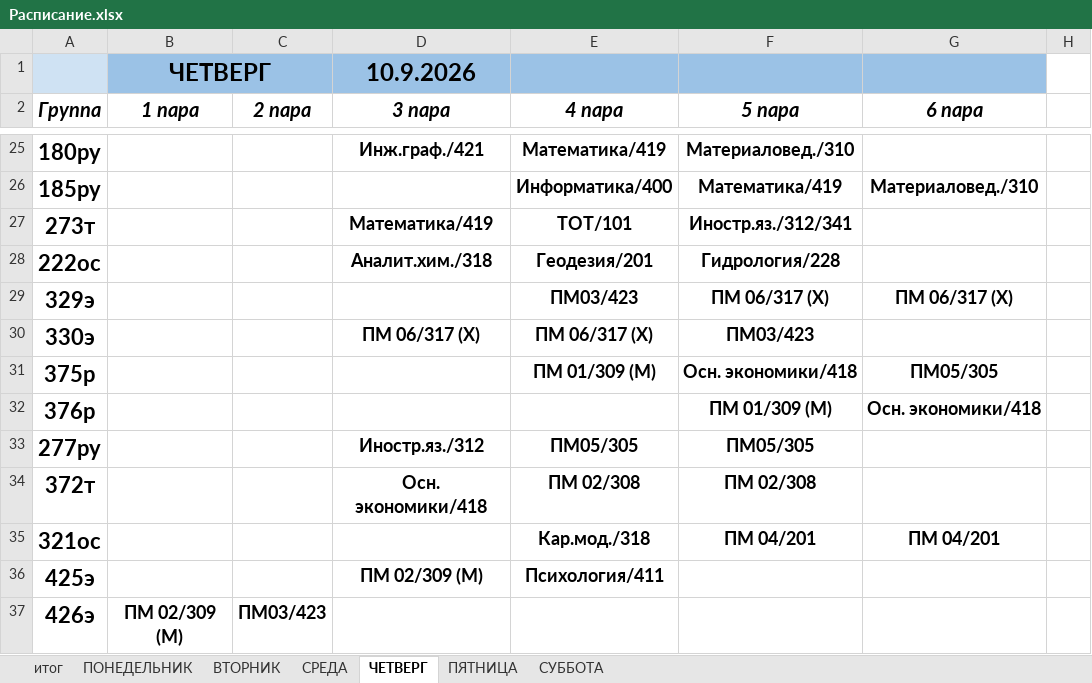
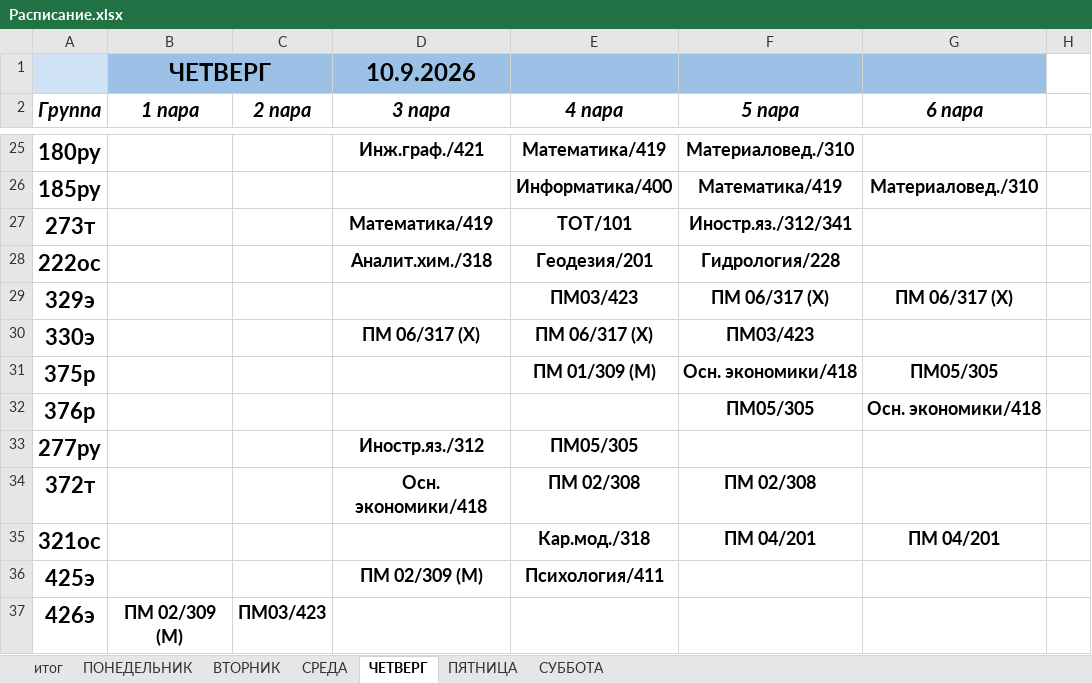
Before and after one commit to colderuopen-art/raspisanie, an Excel workbook: Расписание.xlsx, sheet ЧЕТВЕРГ, drawn as a sheet; only a part is shown, gaps mark what is left out; values as stored, in another font and other column widths than the file's, no borders; the diff names each change by its address in the sheet, - before the commit and + after, or states it on an @@ line.

```diff
--- a/Расписание.xlsx (sheet ЧЕТВЕРГ)
+++ b/Расписание.xlsx (sheet ЧЕТВЕРГ)
-F32 (5 пара): ПМ 01/309 (М)
+F32 (5 пара): ПМ05/305
-F33 (5 пара): ПМ05/305
+F33 (5 пара): (empty)
```
Also changed, not shown: sheet ПЯТНИЦА, sheet итог.
